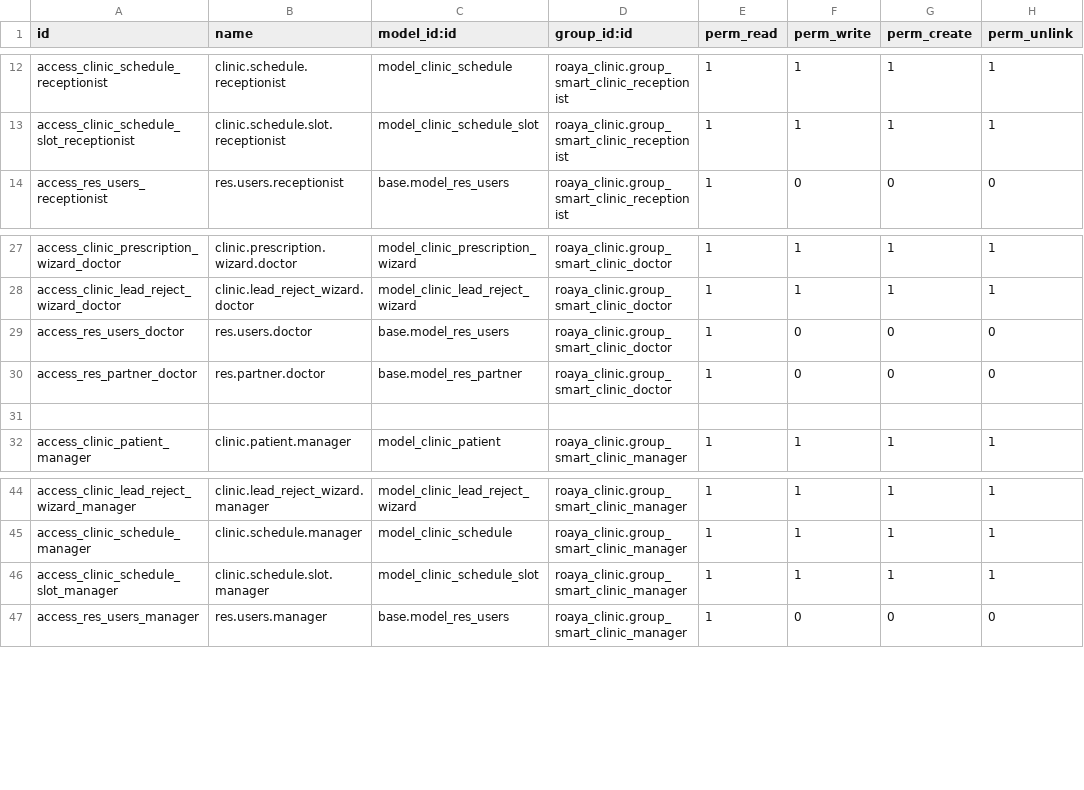
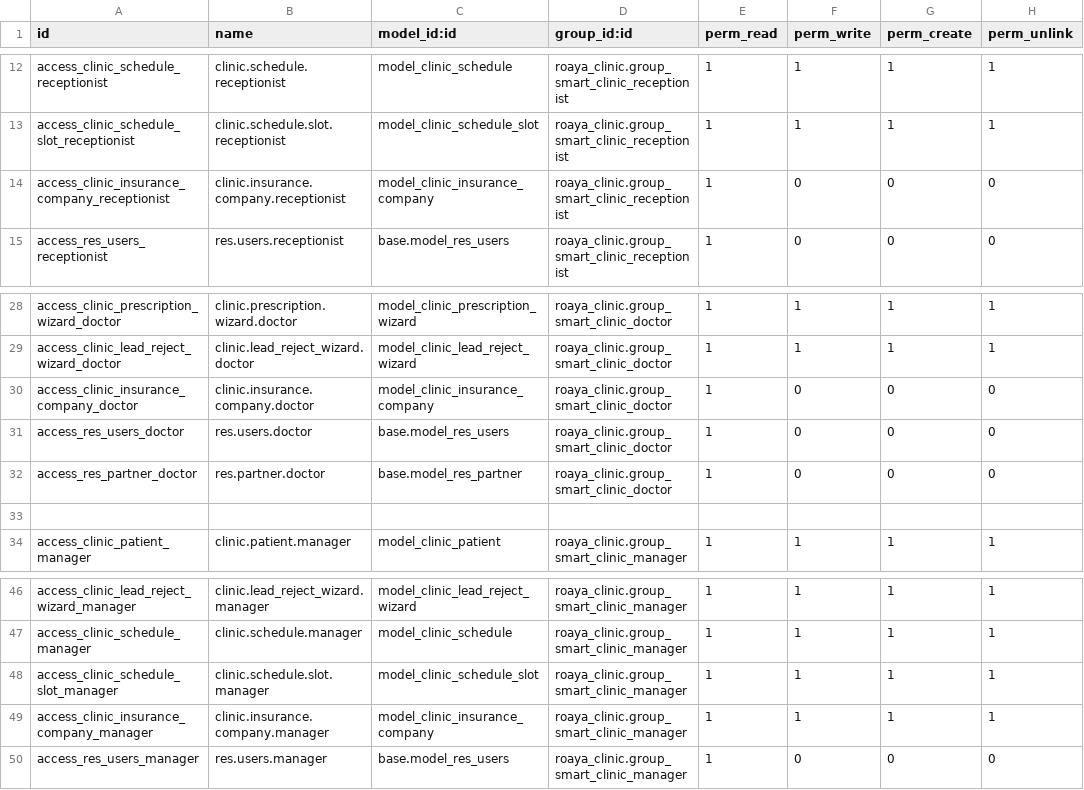
Before and after one commit to seifamr9-9/roaya_clinic, a CSV file: roaya_clinic/security/ir.model.access.csv, drawn as a sheet; only a part is shown, gaps mark what is left out.

Commit message:
add insurance and edit at the web and enhance the ux

```diff
--- a/roaya_clinic/security/ir.model.access.csv
+++ b/roaya_clinic/security/ir.model.access.csv
@@ -13,2 +13,3 @@ access_clinic_schedule_receptionist,clinic.schedule.receptionist,model_clinic_sc
 access_clinic_schedule_slot_receptionist,clinic.schedule.slot.receptionist,model_clinic_schedule_slot,roaya_clinic.group_smart_clinic_receptionist,1,1,1,1
+access_clinic_insurance_company_receptionist,clinic.insurance.company.receptionist,model_clinic_insurance_company,roaya_clinic.group_smart_clinic_receptionist,1,0,0,0
 access_res_users_receptionist,res.users.receptionist,base.model_res_users,roaya_clinic.group_smart_clinic_receptionist,1,0,0,0
@@ -28,2 +29,3 @@ access_clinic_prescription_wizard_doctor,clinic.prescription.wizard.doctor,model
 access_clinic_lead_reject_wizard_doctor,clinic.lead_reject_wizard.doctor,model_clinic_lead_reject_wizard,roaya_clinic.group_smart_clinic_doctor,1,1,1,1
+access_clinic_insurance_company_doctor,clinic.insurance.company.doctor,model_clinic_insurance_company,roaya_clinic.group_smart_clinic_doctor,1,0,0,0
 access_res_users_doctor,res.users.doctor,base.model_res_users,roaya_clinic.group_smart_clinic_doctor,1,0,0,0
@@ -46,2 +48,3 @@ access_clinic_schedule_manager,clinic.schedule.manager,model_clinic_schedule,roa
 access_clinic_schedule_slot_manager,clinic.schedule.slot.manager,model_clinic_schedule_slot,roaya_clinic.group_smart_clinic_manager,1,1,1,1
+access_clinic_insurance_company_manager,clinic.insurance.company.manager,model_clinic_insurance_company,roaya_clinic.group_smart_clinic_manager,1,1,1,1
 access_res_users_manager,res.users.manager,base.model_res_users,roaya_clinic.group_smart_clinic_manager,1,0,0,0
```
Also changed, not shown: 22 other files.
